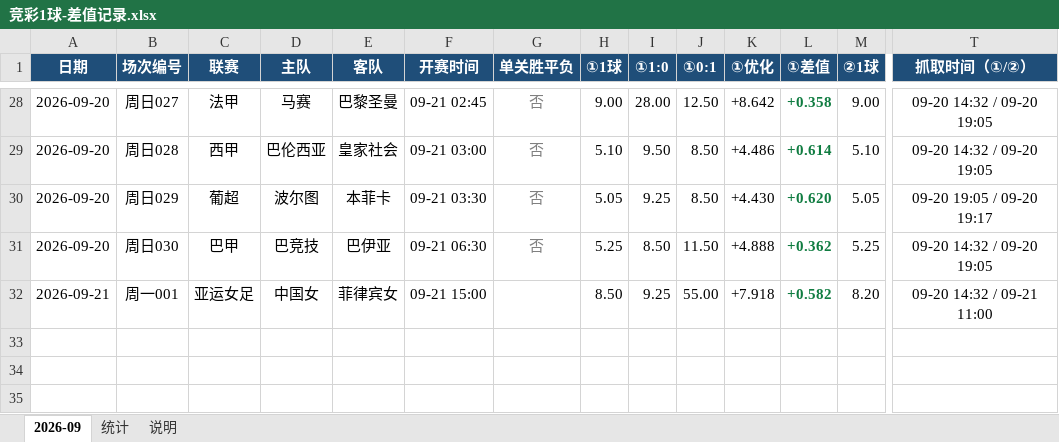
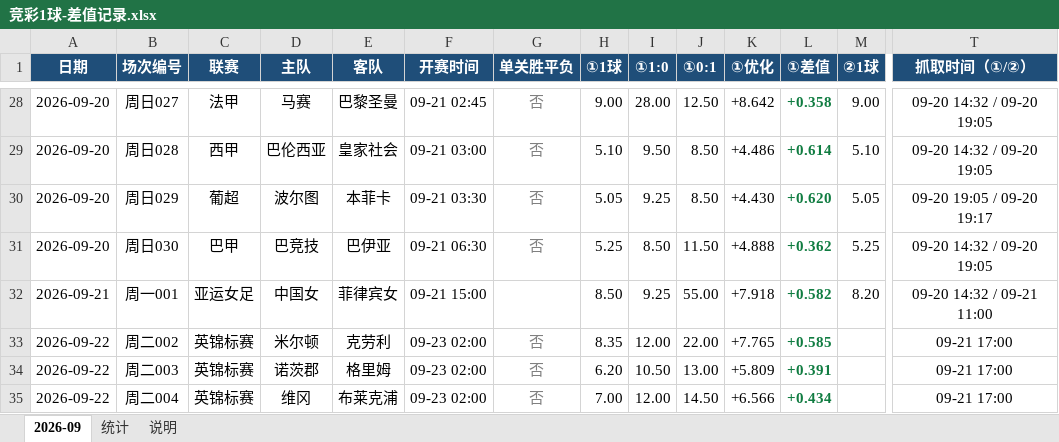
Before and after one commit to chuangyuyu/jingcai, an Excel workbook: docs/excel/竞彩1球-差值记录.xlsx, sheet 2026-09, drawn as a sheet; only a part is shown, gaps mark what is left out; values as stored, in another font and other column widths than the file's, no borders; rows hold the shown columns only; the diff names each change by its address in the sheet, - before the commit and + after, or states it on an @@ line.

Commit message:
data: 赔率 新增3 变化0 快照+3（2026-09-22）；Excel 更新

```diff
--- a/docs/excel/竞彩1球-差值记录.xlsx (sheet 2026-09)
+++ b/docs/excel/竞彩1球-差值记录.xlsx (sheet 2026-09)
+row 33: 2026-09-22 | 周二002 | 英锦标赛 | 米尔顿 | 克劳利 | 09-23 02:00 | 否 | 8.35 | 12.00 | 22.00 | +7.765 | +0.585 |  | 09-21 17:00
+row 34: 2026-09-22 | 周二003 | 英锦标赛 | 诺茨郡 | 格里姆 | 09-23 02:00 | 否 | 6.20 | 10.50 | 13.00 | +5.809 | +0.391 |  | 09-21 17:00
+row 35: 2026-09-22 | 周二004 | 英锦标赛 | 维冈 | 布莱克浦 | 09-23 02:00 | 否 | 7.00 | 12.00 | 14.50 | +6.566 | +0.434 |  | 09-21 17:00
```
Also changed, not shown: sheet 统计, 3 other files.
